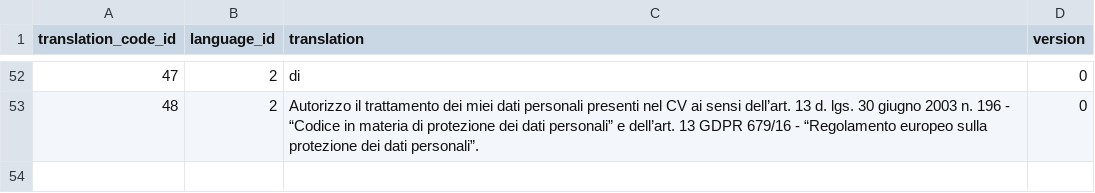
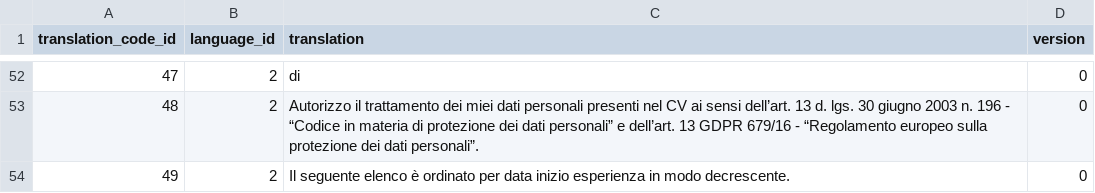
Before and after one commit to goto-eof/minerva-europass, a CSV file: src/main/resources/database/data/translation_it_IT.csv, drawn as a sheet; only a part is shown, gaps mark what is left out; the diff names each change by its address in the sheet, - before the commit and + after, or states it on an @@ line.

Commit message:
chore: completed translation

```diff
--- a/src/main/resources/database/data/translation_it_IT.csv
+++ b/src/main/resources/database/data/translation_it_IT.csv
+row 54: 49 | 2 | Il seguente elenco è ordinato per data inizio esperienza in modo decrescente. | 0
```
Also changed, not shown: src/main/resources/database/data/translation-code.csv, src/main/resources/database/data/translation_en_US.csv, 10 other files.
